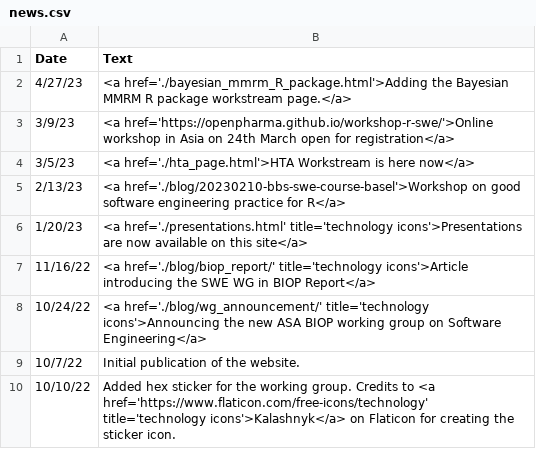
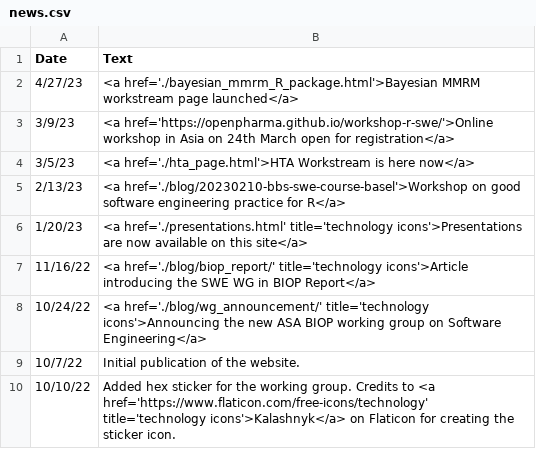
Before and after one commit to openstatsware/website, a CSV file: data/news.csv, drawn as a sheet.

Commit message:
Update data/news.csv
Co-authored-by: Daniel Sabanes Bove <danielinteractive@users.noreply.github.com>

```diff
--- a/data/news.csv
+++ b/data/news.csv
@@ -1,3 +1,3 @@
 Date,Text
-4/27/23,<a href='./bayesian_mmrm_R_package.html'>Adding the Bayesian MMRM R package workstream page.</a>
+4/27/23,<a href='./bayesian_mmrm_R_package.html'>Bayesian MMRM workstream page launched</a>
 3/9/23,<a href='https://openpharma.github.io/workshop-r-swe/'>Online workshop in Asia on 24th March open for registration</a>
```
